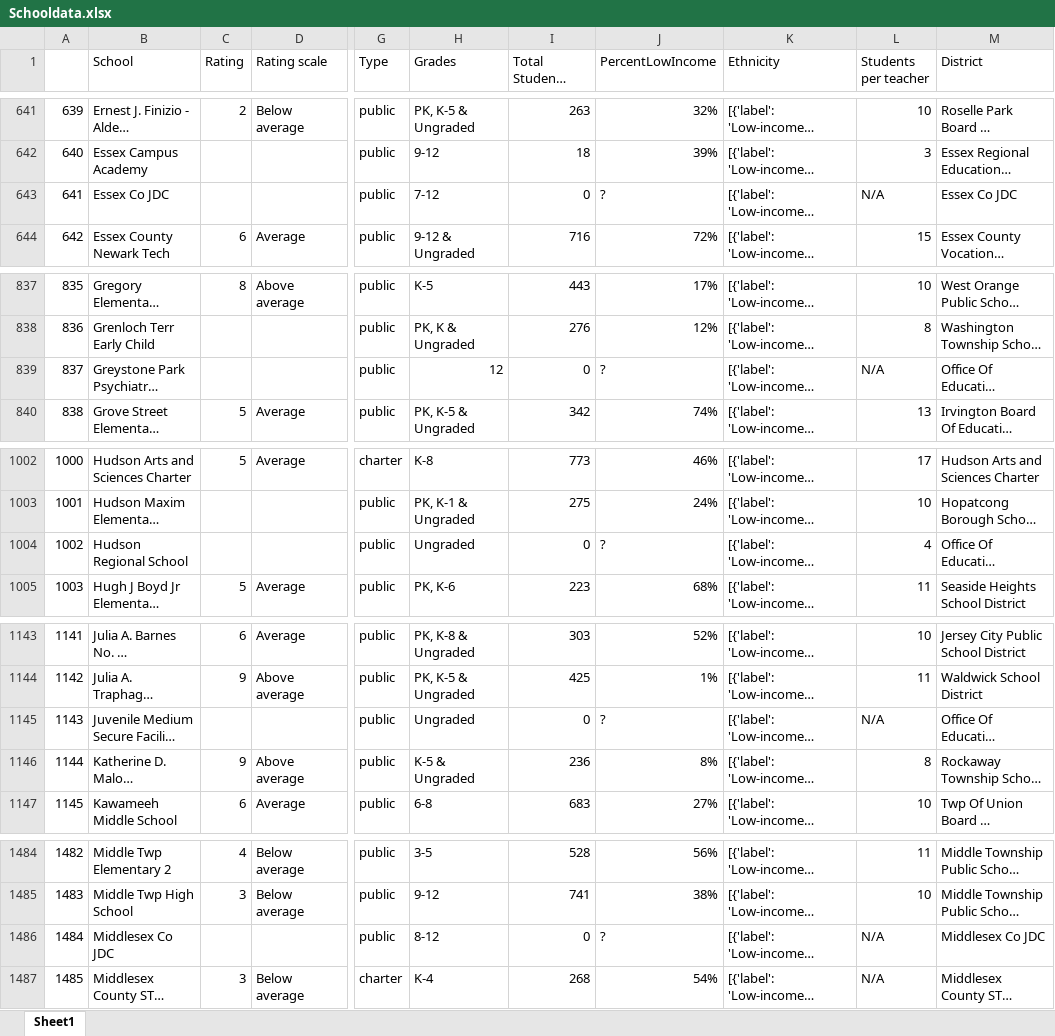
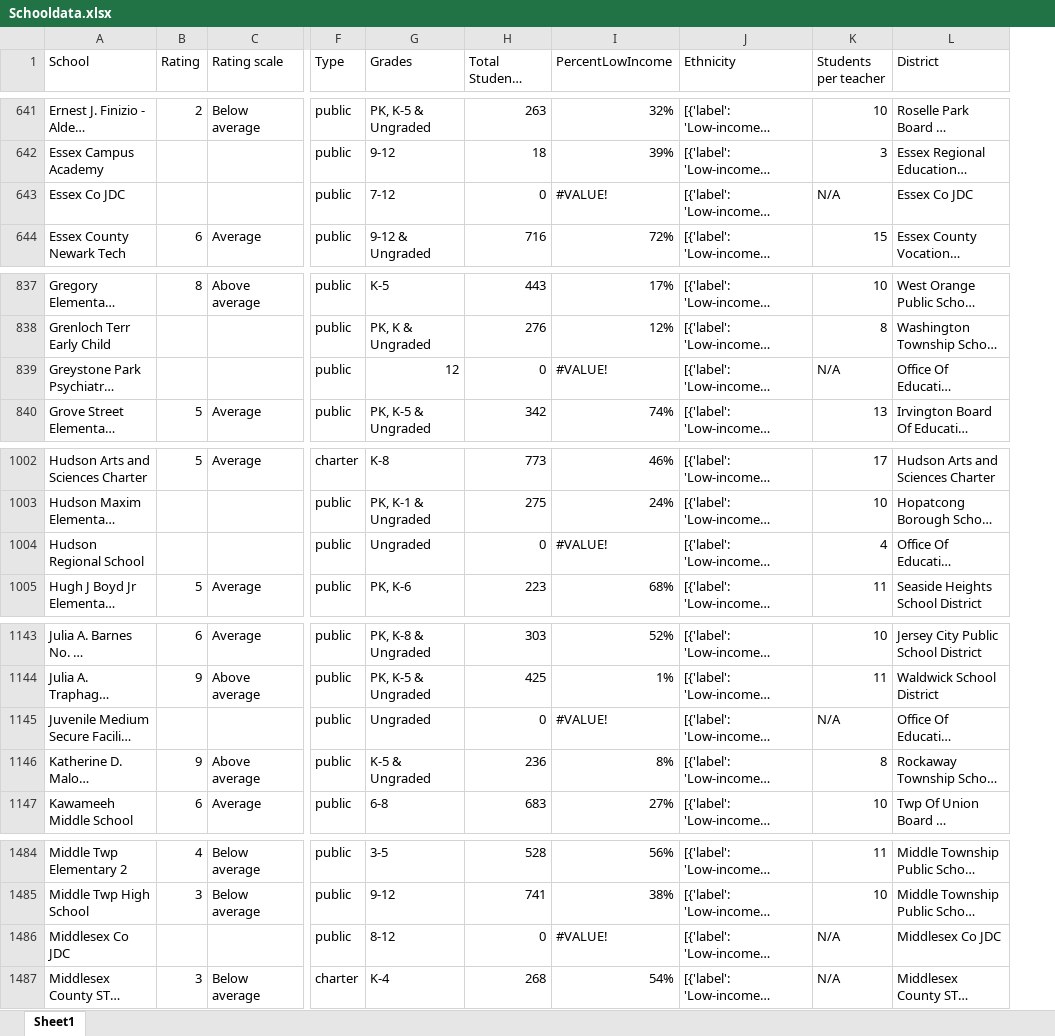
Before and after one commit to tlochan/ProjectOne, an Excel workbook: Schooldata.xlsx, sheet Sheet1, drawn as a sheet; only a part is shown, gaps mark what is left out; long unchanged cells end in …; values as stored, in another font and other column widths than the file's, no cell formats; removed rows and columns are numbered as before the commit, all else as after; the diff covers the shown part only; the diff names each change by its address in the sheet, - before the commit and + after, or states it on an @@ line.

```diff
--- a/Schooldata.xlsx (sheet Sheet1)
+++ b/Schooldata.xlsx (sheet Sheet1)
-column A, rows 641-644: 639 | 640 | 641 | 642; rows 837-840: 835 | 836 | 837 | 838; rows 1002-1005: 1000 | 1001 | 1002 | 1003; rows 1143-1147: 1141 | 1142 | 1143 | 1144 | 1145; rows 1484-1487: 1482 | 1483 | 1484 | 1485
-I643 (PercentLowIncome): ?
+I643 (PercentLowIncome): #VALUE!
-I839 (PercentLowIncome): ?
+I839 (PercentLowIncome): #VALUE!
-I1004 (PercentLowIncome): ?
+I1004 (PercentLowIncome): #VALUE!
-I1145 (PercentLowIncome): ?
+I1145 (PercentLowIncome): #VALUE!
-I1486 (PercentLowIncome): ?
+I1486 (PercentLowIncome): #VALUE!
```
Also changed, not shown: 18 edited cells elsewhere in this sheet, cell formats.
